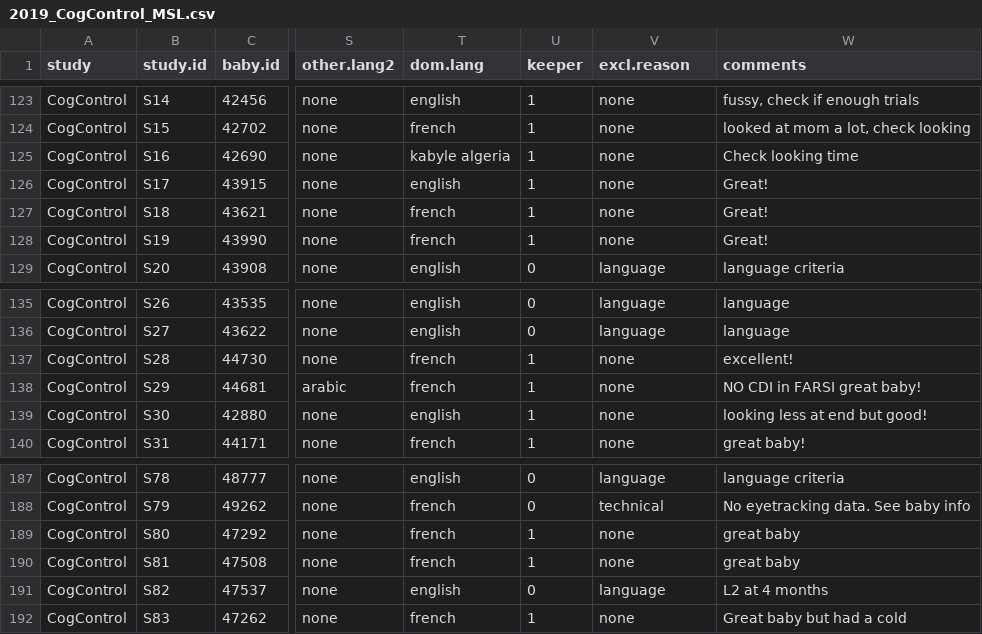
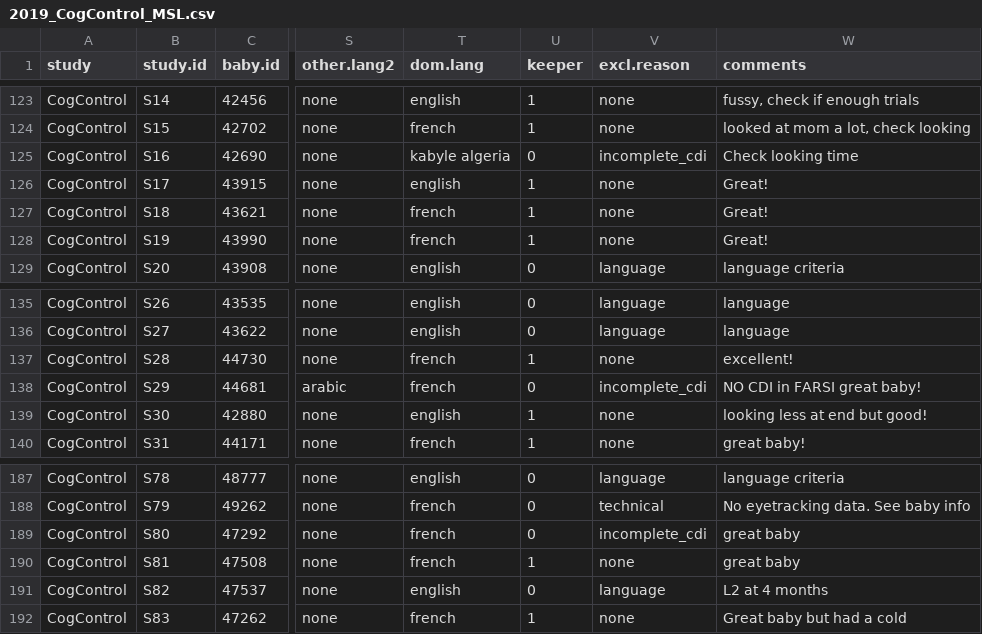
Before and after one commit to kbhlab/CogControl, a CSV file: data/2019_CogControl_MSL.csv, drawn as a sheet; only a part is shown, gaps mark what is left out; the diff names each change by its address in the sheet, - before the commit and + after, or states it on an @@ line.

Commit message:
Fixed up 2 kids who need to be excluded for lack of CDI data

```diff
--- a/data/2019_CogControl_MSL.csv
+++ b/data/2019_CogControl_MSL.csv
-U125 (keeper): 1
+U125 (keeper): 0
-V125 (excl.reason): none
+V125 (excl.reason): incomplete_cdi
-U138 (keeper): 1
+U138 (keeper): 0
-V138 (excl.reason): none
+V138 (excl.reason): incomplete_cdi
-U189 (keeper): 1
+U189 (keeper): 0
-V189 (excl.reason): none
+V189 (excl.reason): incomplete_cdi
```
Also changed, not shown: 4 other files.
